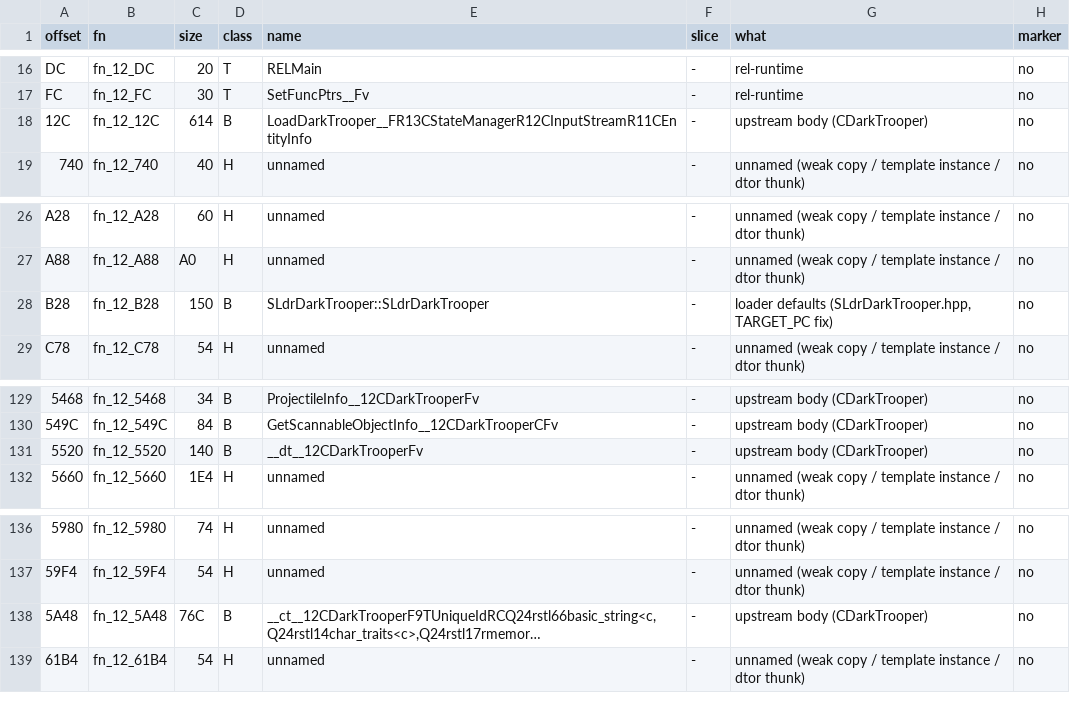
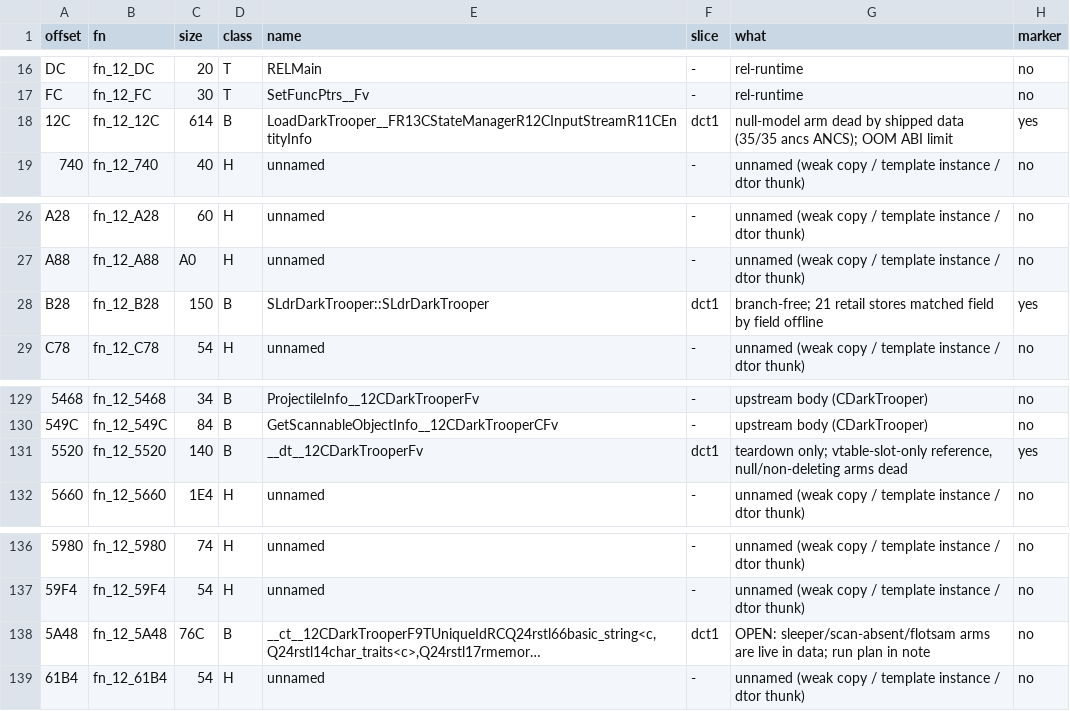
Before and after one commit to NitrosGits/MetroidPrime2Port-DSU, a TSV file: docs/module-analysis/DarkTrooper_functions.tsv, drawn as a sheet; only a part is shown, gaps mark what is left out; long unchanged cells end in …; the diff names each change by its address in the sheet, - before the commit and + after, or states it on an @@ line.

Commit message:
docs: dct1 DarkTrooper offline closure + DarkCommando copy-row survey
DarkTrooper.md: dct1 section with the three marks' evidence (B28 store table, 5520
vtable-slot-only lifetime proof, 12C dead-by-data null-model arm), the fn_12_5A48 run plan
(05_temple_federationsite L9 for flotsam + scan-absent, hive02 L0/L3 hanging troopers or a
forced FindBestAnimation result for the sleeper arms) and what was not touched.
DarkCommando.md: the four open B rows are the compiler-generated SLdr*Data copies - retail
bodies are branch-free memberwise copies; recorded with the open marker/classification
decision. TSV rows updated for both modules.

```diff
--- a/docs/module-analysis/DarkTrooper_functions.tsv
+++ b/docs/module-analysis/DarkTrooper_functions.tsv
-F18 (slice): -
+F18 (slice): dct1
-G18 (what): upstream body (CDarkTrooper)
+G18 (what): null-model arm dead by shipped data (35/35 ancs ANCS); OOM ABI limit
-H18 (marker): no
+H18 (marker): yes
-F28 (slice): -
+F28 (slice): dct1
-G28 (what): loader defaults (SLdrDarkTrooper.hpp, TARGET_PC fix)
+G28 (what): branch-free; 21 retail stores matched field by field offline
-H28 (marker): no
+H28 (marker): yes
-F131 (slice): -
+F131 (slice): dct1
-G131 (what): upstream body (CDarkTrooper)
+G131 (what): teardown only; vtable-slot-only reference, null/non-deleting arms dead
-H131 (marker): no
+H131 (marker): yes
-F138 (slice): -
+F138 (slice): dct1
-G138 (what): upstream body (CDarkTrooper)
+G138 (what): OPEN: sleeper/scan-absent/flotsam arms are live in data; run plan in note
```
Also changed, not shown: docs/module-analysis/DarkCommando_functions.tsv, 2 other files.
